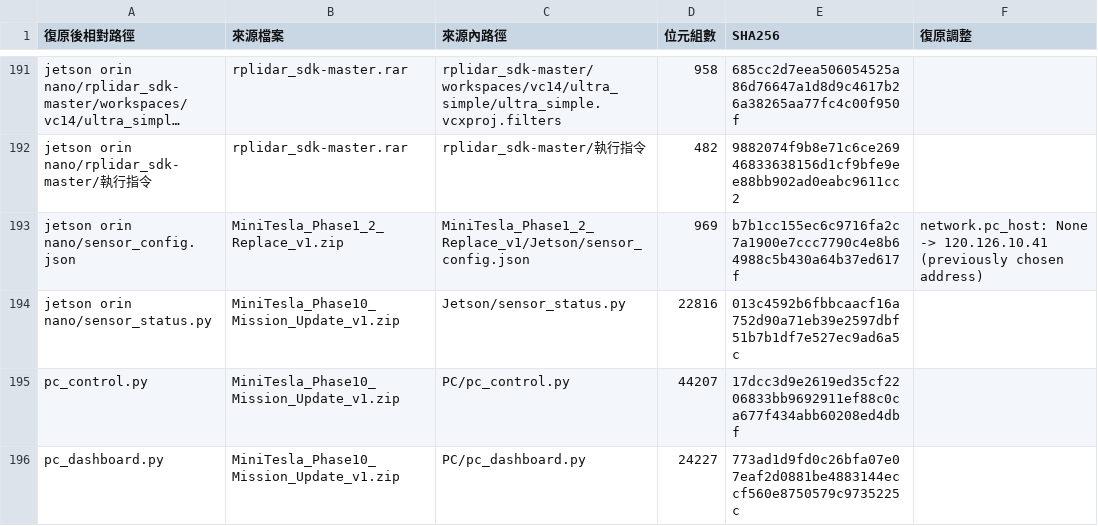
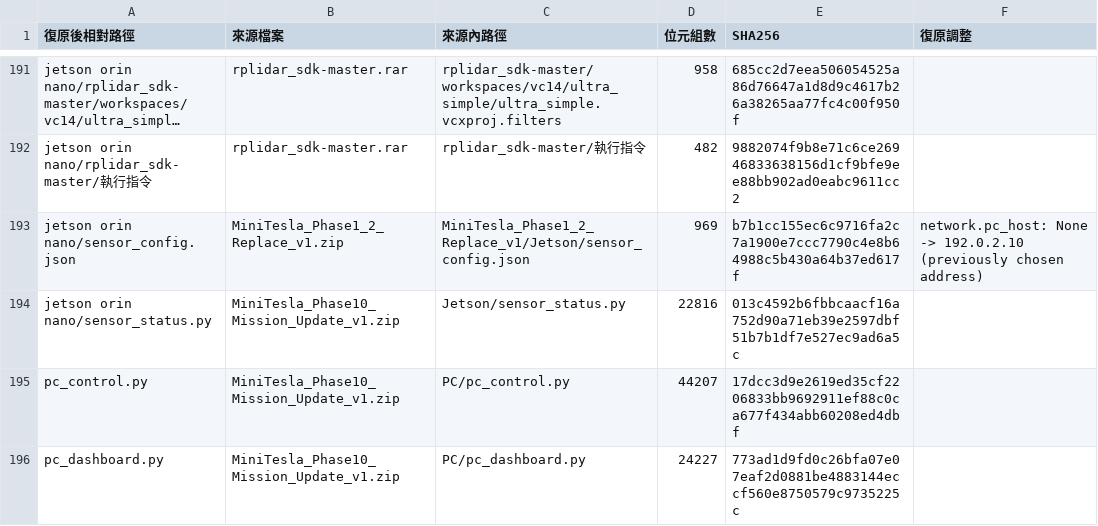
Before and after one commit to fan-gu-hao/minitesla-jetson-stm32, a CSV file: archive/restoration/檔案來源.csv, drawn as a sheet; only a part is shown, gaps mark what is left out; long unchanged cells end in …; the diff names each change by its address in the sheet, - before the commit and + after, or states it on an @@ line.

```diff
--- a/archive/restoration/檔案來源.csv
+++ b/archive/restoration/檔案來源.csv
-F193 (復原調整): …None -> 120.126.10.41 (previously chosen…
+F193 (復原調整): …None -> 192.0.2.10 (previously chosen…
```
Also changed, not shown: 23 other files.
